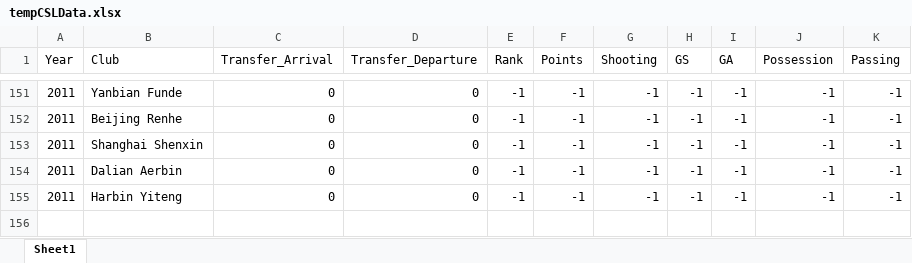
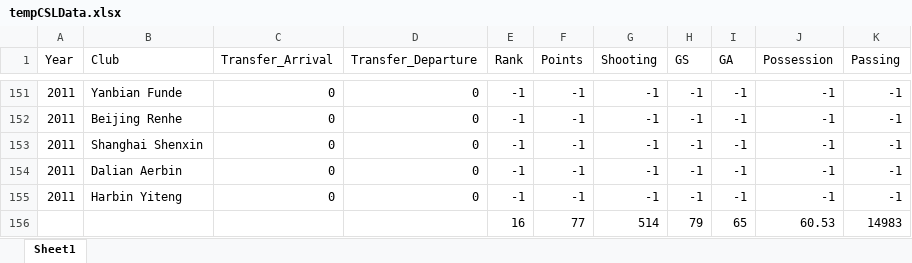
Before and after one commit to drmr-anki/519, an Excel workbook: tempCSLData.xlsx, sheet Sheet1, drawn as a sheet; only a part is shown, gaps mark what is left out; values as stored, in another font and other column widths than the file's, no borders; the diff names each change by its address in the sheet, - before the commit and + after, or states it on an @@ line.

```diff
--- a/tempCSLData.xlsx (sheet Sheet1)
+++ b/tempCSLData.xlsx (sheet Sheet1)
+row 156:  |  |  |  | 16 | 77 | 514 | 79 | 65 | 60.53 | 14983
```
Also changed, not shown: 21 other files.
